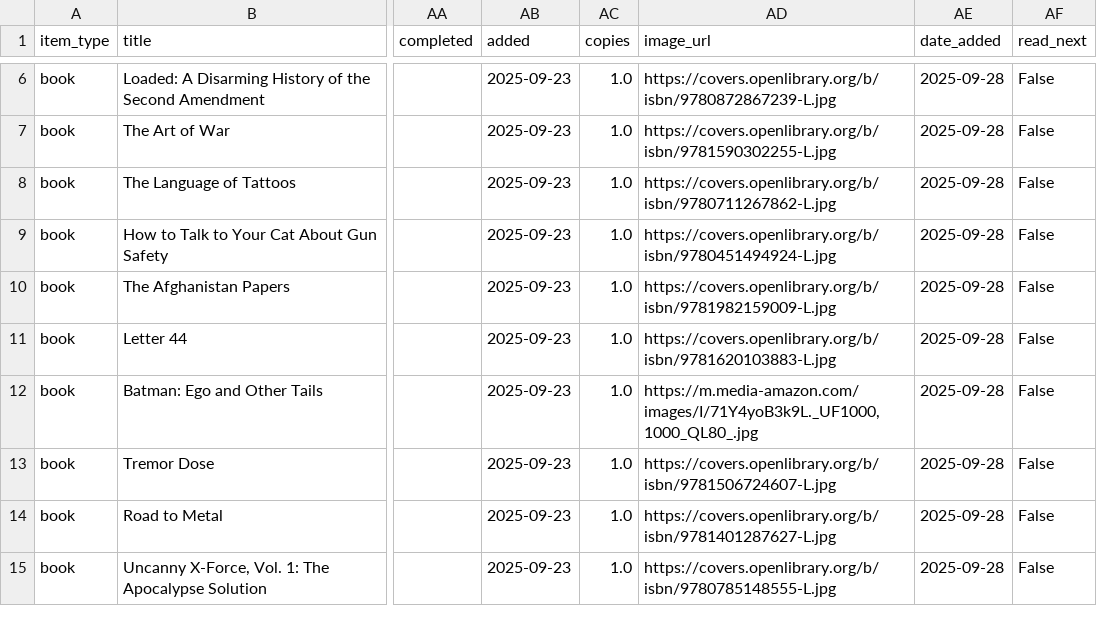
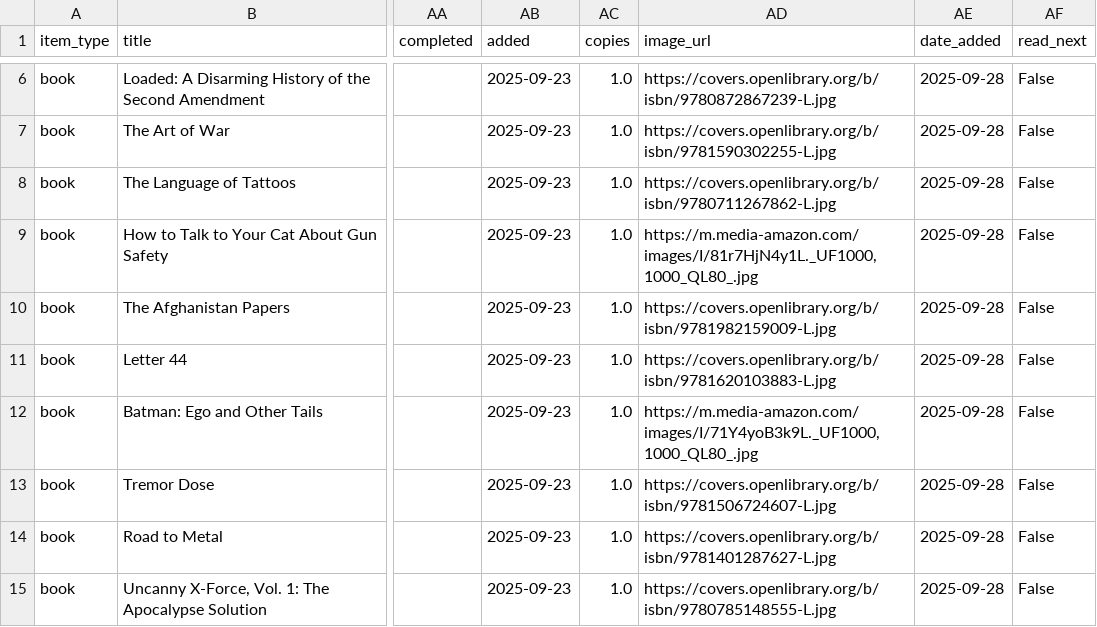
Before and after one commit to jmmymnn-py/library, a CSV file: data/library.csv, drawn as a sheet; only a part is shown, gaps mark what is left out; the diff names each change by its address in the sheet, - before the commit and + after, or states it on an @@ line.

Commit message:
Edit book details - 2025-09-28 23:38:13

```diff
--- a/data/library.csv
+++ b/data/library.csv
-AD9 (image_url): https://covers.openlibrary.org/b/isbn/9780451494924-L.jpg
+AD9 (image_url): https://m.media-amazon.com/images/I/81r7HjN4y1L._UF1000,1000_QL80_.jpg
```
